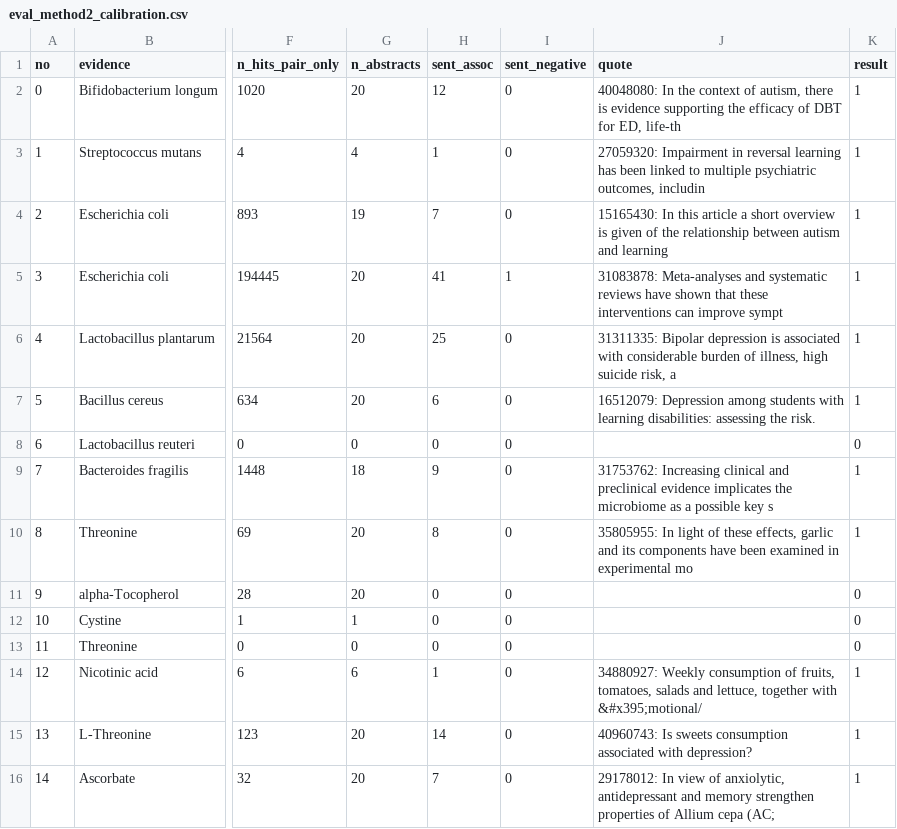
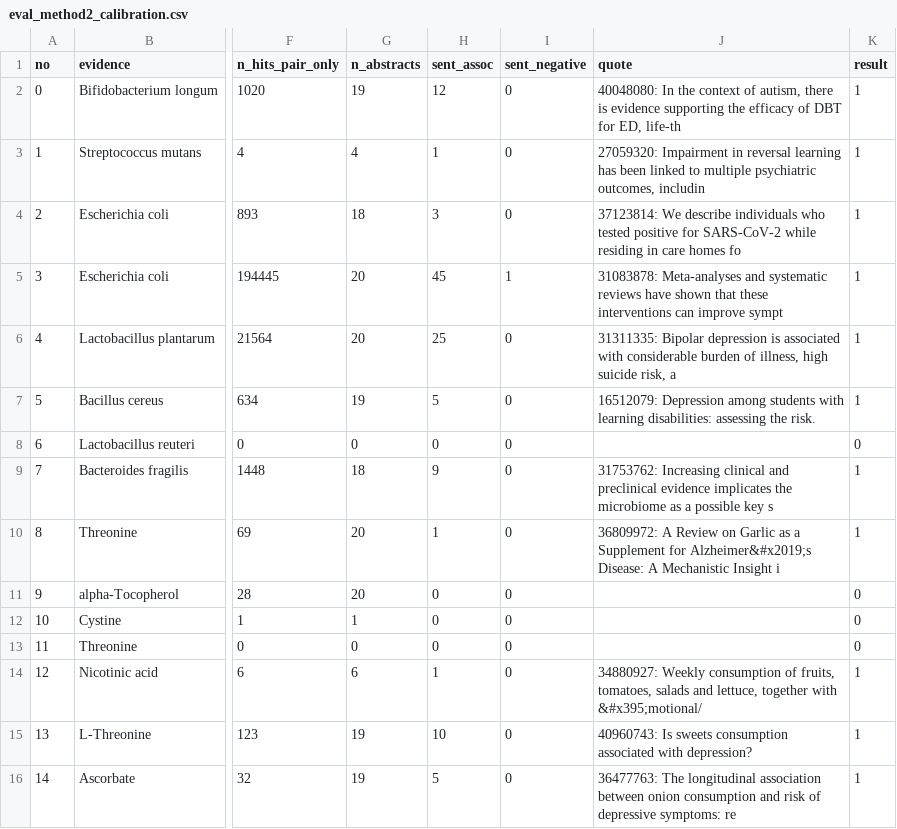
Before and after one commit to sunnyisyoosun/food4kg, a CSV file: ourkg/out/eval_method2_calibration.csv, drawn as a sheet; only a part is shown, gaps mark what is left out; the diff names each change by its address in the sheet, - before the commit and + after, or states it on an @@ line.

```diff
--- a/ourkg/out/eval_method2_calibration.csv
+++ b/ourkg/out/eval_method2_calibration.csv
-G2 (n_abstracts): 20
+G2 (n_abstracts): 19
-G4 (n_abstracts): 19
+G4 (n_abstracts): 18
-H4 (sent_assoc): 7
+H4 (sent_assoc): 3
-J4 (quote): 15165430: In this article a short overview is given of the relationship between autism and learning
+J4 (quote): 37123814: We describe individuals who tested positive for SARS-CoV-2 while residing in care homes fo
-H5 (sent_assoc): 41
+H5 (sent_assoc): 45
-G7 (n_abstracts): 20
+G7 (n_abstracts): 19
-H7 (sent_assoc): 6
+H7 (sent_assoc): 5
-H10 (sent_assoc): 8
+H10 (sent_assoc): 1
-J10 (quote): 35805955: In light of these effects, garlic and its components have been examined in experimental mo
+J10 (quote): 36809972: A Review on Garlic as a Supplement for Alzheimer&#x2019;s Disease: A Mechanistic Insight i
-G15:G16 (n_abstracts): 20
+G15:G16 (n_abstracts): 19
-H15 (sent_assoc): 14
+H15 (sent_assoc): 10
-H16 (sent_assoc): 7
+H16 (sent_assoc): 5
-J16 (quote): 29178012: In view of anxiolytic, antidepressant and memory strengthen properties of Allium cepa (AC;
+J16 (quote): 36477763: The longitudinal association between onion consumption and risk of depressive symptoms: re
```
Also changed, not shown: ourkg/out/eval_method2.csv, 3 other files.
